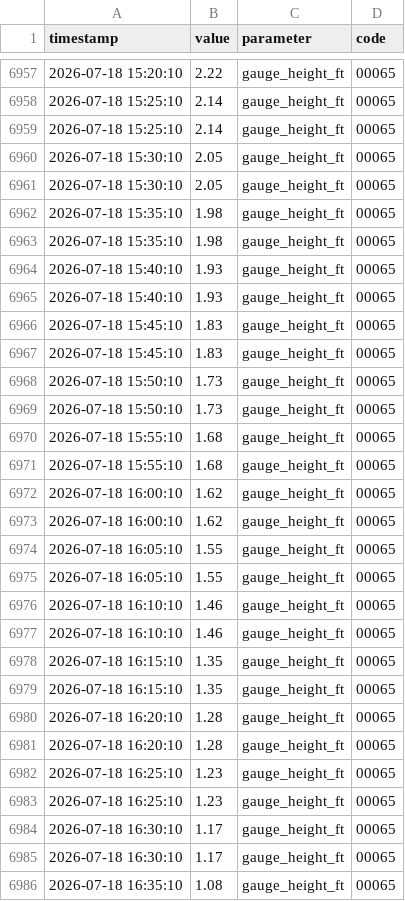
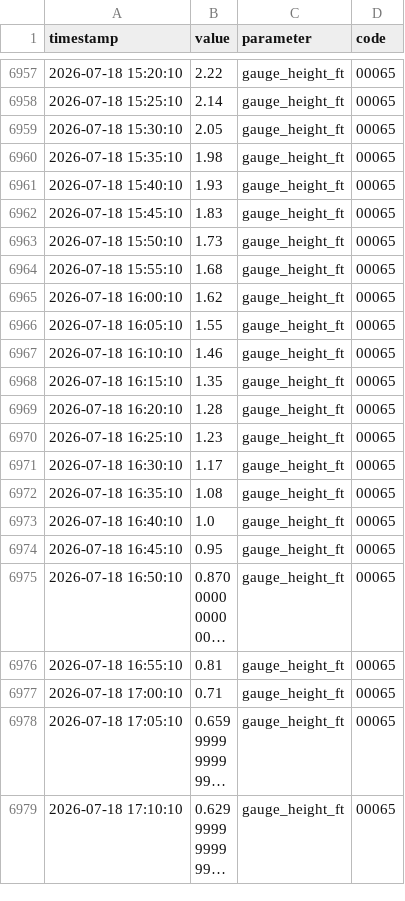
Before and after one commit to richardmhuse/do-not-hit-the-bridge, a CSV file: data/measured.csv, drawn as a sheet; only a part is shown, gaps mark what is left out; the shorter side is filled out with more unchanged rows; long unchanged cells end in …; the diff covers the shown part only.

```diff
--- a/data/measured.csv
+++ b/data/measured.csv
@@ -6958,28 +6958,14 @@ timestamp,value,parameter,code
 2026-07-18 15:25:10,2.14,gauge_height_ft,00065
-2026-07-18 15:25:10,2.14,gauge_height_ft,00065
-2026-07-18 15:30:10,2.05,gauge_height_ft,00065
 2026-07-18 15:30:10,2.05,gauge_height_ft,00065
 2026-07-18 15:35:10,1.98,gauge_height_ft,00065
-2026-07-18 15:35:10,1.98,gauge_height_ft,00065
-2026-07-18 15:40:10,1.93,gauge_height_ft,00065
 2026-07-18 15:40:10,1.93,gauge_height_ft,00065
 2026-07-18 15:45:10,1.83,gauge_height_ft,00065
-2026-07-18 15:45:10,1.83,gauge_height_ft,00065
-2026-07-18 15:50:10,1.73,gauge_height_ft,00065
 2026-07-18 15:50:10,1.73,gauge_height_ft,00065
 2026-07-18 15:55:10,1.68,gauge_height_ft,00065
-2026-07-18 15:55:10,1.68,gauge_height_ft,00065
-2026-07-18 16:00:10,1.62,gauge_height_ft,00065
 2026-07-18 16:00:10,1.62,gauge_height_ft,00065
 2026-07-18 16:05:10,1.55,gauge_height_ft,00065
-2026-07-18 16:05:10,1.55,gauge_height_ft,00065
-2026-07-18 16:10:10,1.46,gauge_height_ft,00065
 2026-07-18 16:10:10,1.46,gauge_height_ft,00065
 2026-07-18 16:15:10,1.35,gauge_height_ft,00065
-2026-07-18 16:15:10,1.35,gauge_height_ft,00065
-2026-07-18 16:20:10,1.28,gauge_height_ft,00065
 2026-07-18 16:20:10,1.28,gauge_height_ft,00065
 2026-07-18 16:25:10,1.23,gauge_height_ft,00065
-2026-07-18 16:25:10,1.23,gauge_height_ft,00065
-2026-07-18 16:30:10,1.17,gauge_height_ft,00065
 2026-07-18 16:30:10,1.17,gauge_height_ft,00065
```
Also changed, not shown: 9 added rows and 7 removed rows elsewhere in this file.
